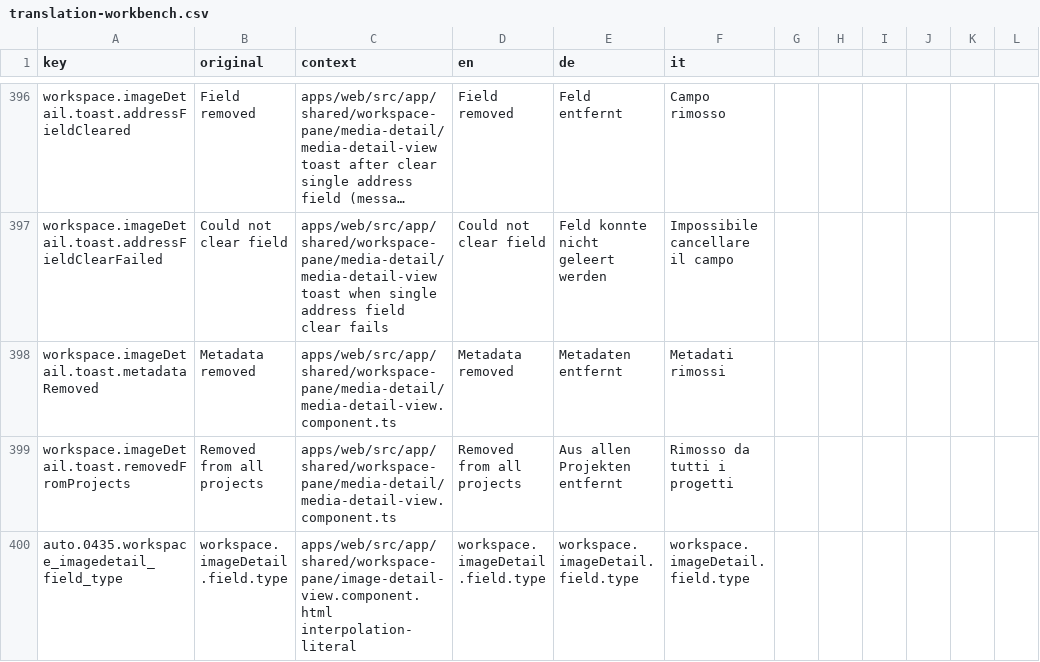
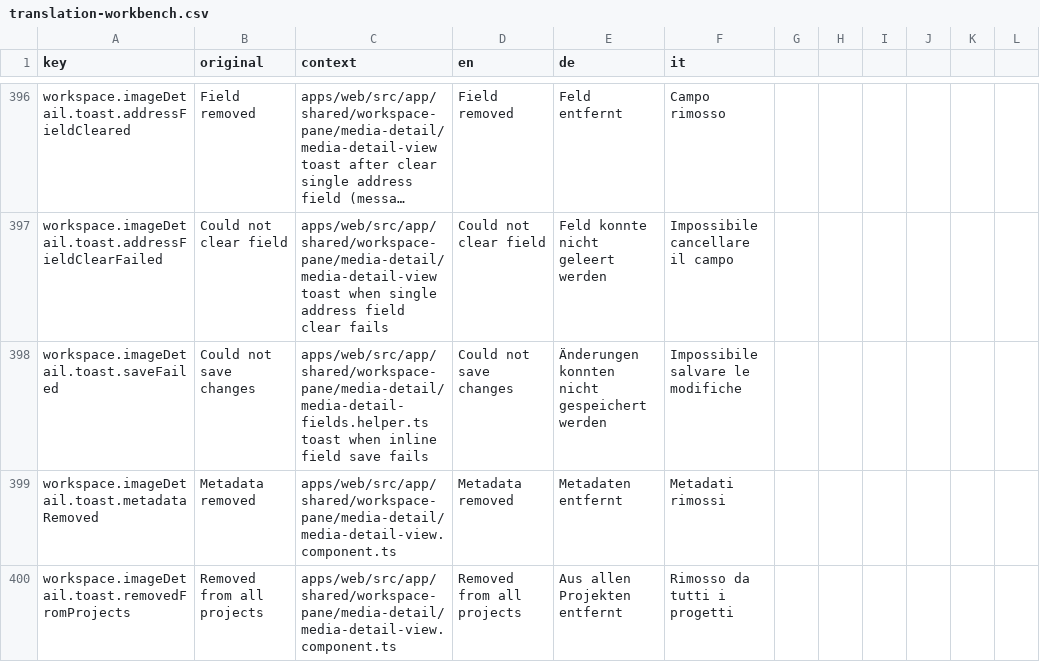
Before and after one commit to matkleve/feldpost, a CSV file: docs/i18n/translation-workbench.csv, drawn as a sheet; only a part is shown, gaps mark what is left out; the shorter side is filled out with more unchanged rows; long unchanged cells end in …; the diff names each change by its address in the sheet, - before the commit and + after, or states it on an @@ line.

```diff
--- a/docs/i18n/translation-workbench.csv
+++ b/docs/i18n/translation-workbench.csv
+row 398: workspace.imageDetail.toast.saveFailed | Could not save changes | apps/web/src/app/shared/workspace-pane/media-detail/media-detail-fields.helper.ts toast when inline field save fails | Could not save changes | Änderungen konnten nicht gespeichert werden | Impossibile salvare le modifiche
```
Also changed, not shown: 27 other files.
